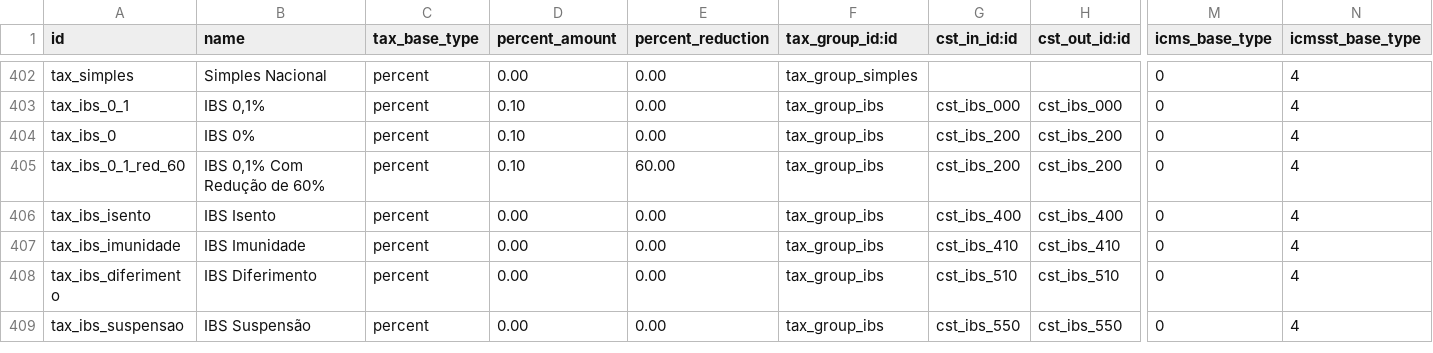
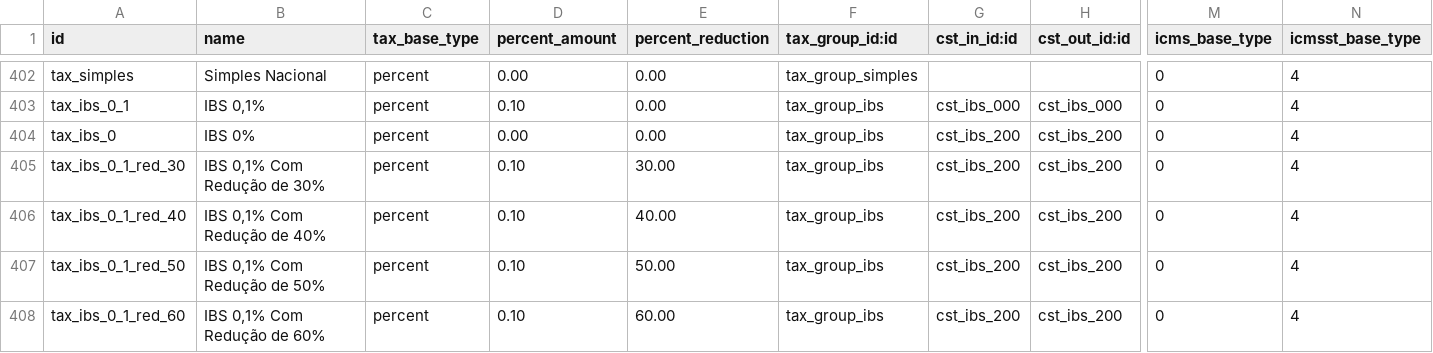
Before and after one commit to akretion/l10n-brazil, a CSV file: l10n_br_fiscal/data/l10n_br_fiscal.tax.csv, drawn as a sheet; only a part is shown, gaps mark what is left out; the shorter side is filled out with more unchanged rows; rows hold the shown columns only; the diff covers the shown part only; the diff names each change by its address in the sheet, - before the commit and + after, or states it on an @@ line.

Commit message:
[IMP] l10n_br_fiscal: add new ibs cbs taxes

```diff
--- a/l10n_br_fiscal/data/l10n_br_fiscal.tax.csv
+++ b/l10n_br_fiscal/data/l10n_br_fiscal.tax.csv
-D404 (percent_amount): 0.10
+D404 (percent_amount): 0.00
+row 405: tax_ibs_0_1_red_30 | IBS 0,1% Com Redução de 30% | percent | 0.10 | 30.00 | tax_group_ibs | cst_ibs_200 | cst_ibs_200 | 0 | 4
+row 406: tax_ibs_0_1_red_40 | IBS 0,1% Com Redução de 40% | percent | 0.10 | 40.00 | tax_group_ibs | cst_ibs_200 | cst_ibs_200 | 0 | 4
+row 407: tax_ibs_0_1_red_50 | IBS 0,1% Com Redução de 50% | percent | 0.10 | 50.00 | tax_group_ibs | cst_ibs_200 | cst_ibs_200 | 0 | 4
```
Also changed, not shown: 9 added rows and 1 edited cell elsewhere in this file.
